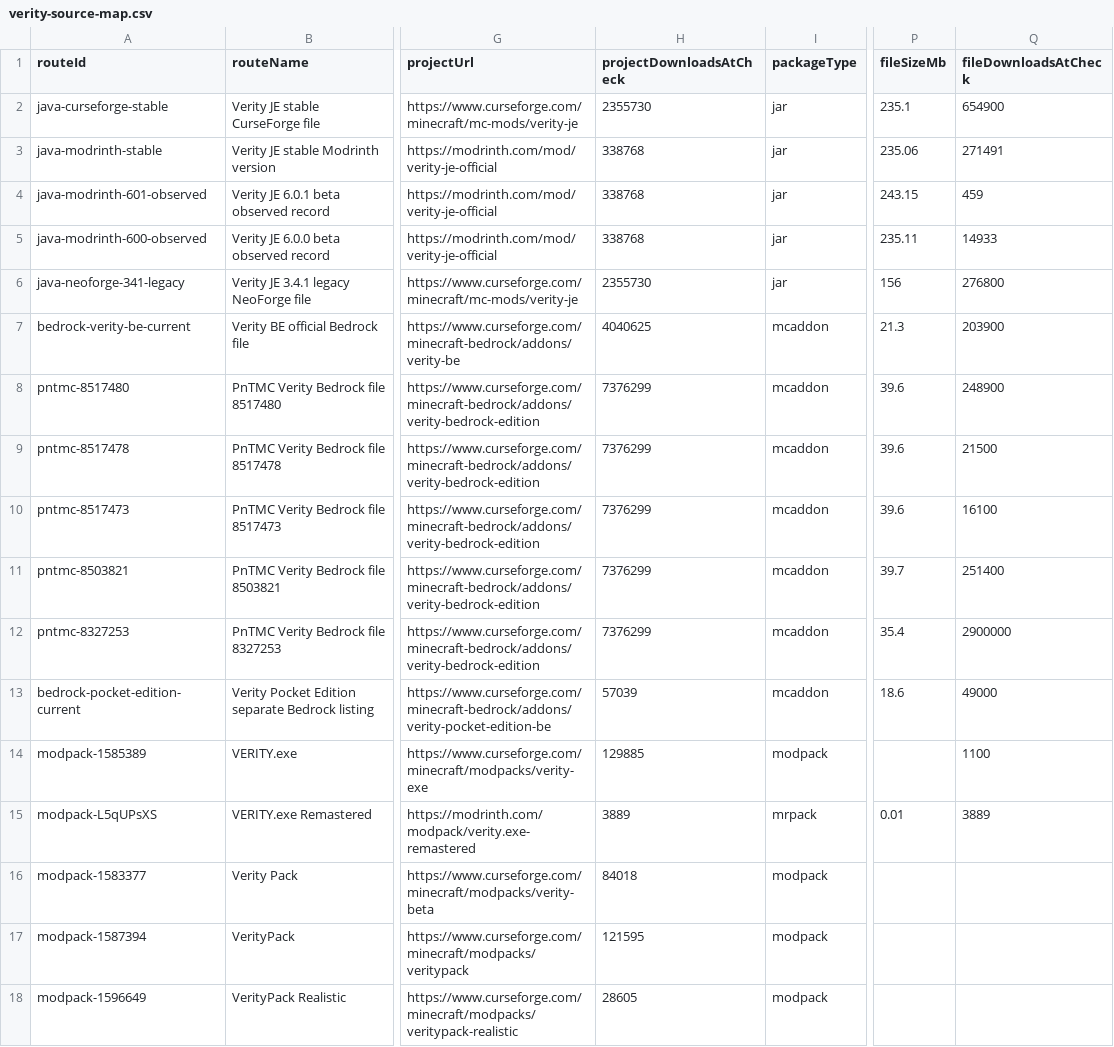
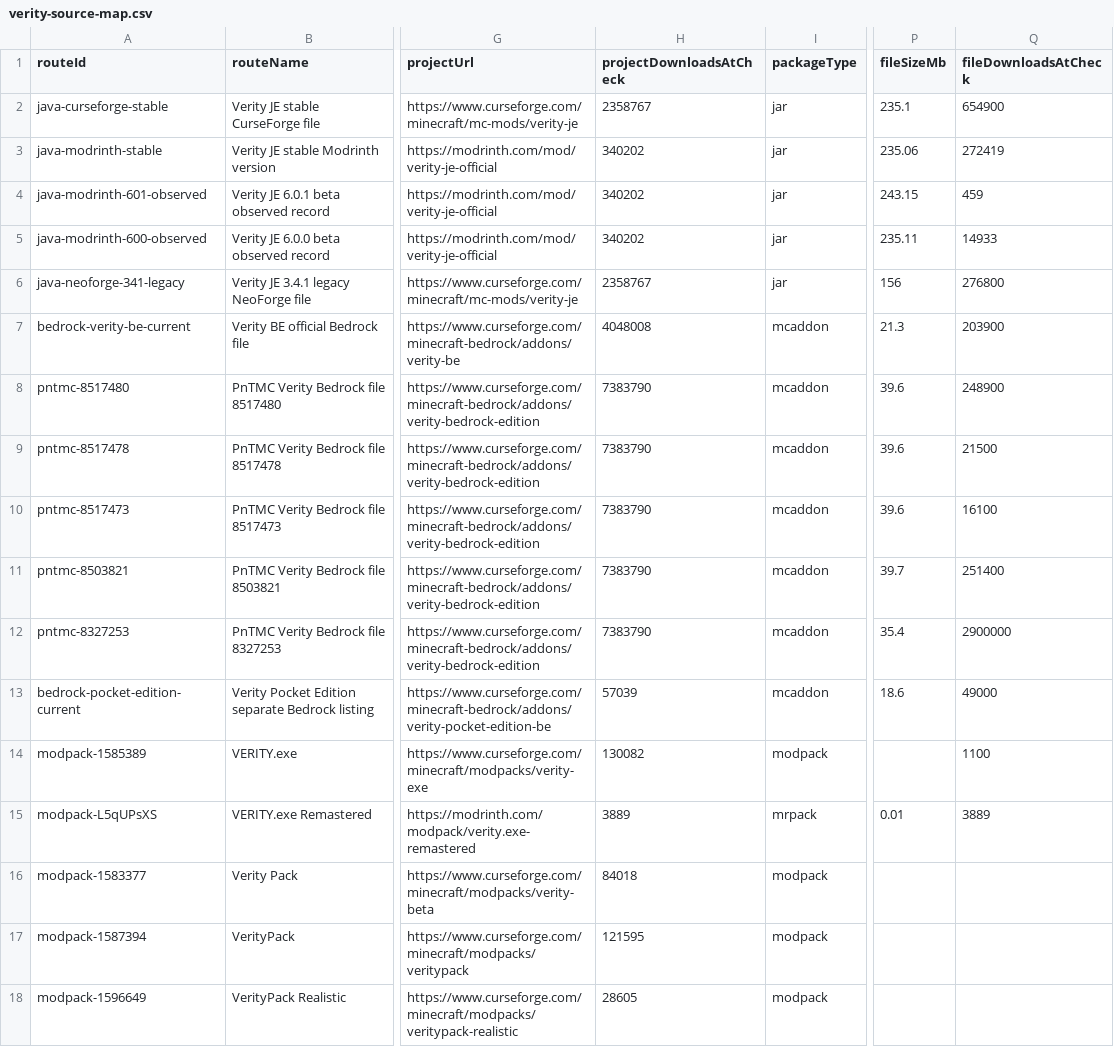
Before and after one commit to ChannelerH/verity-mod-checker, a CSV file: data/verity-source-map.csv, drawn as a sheet; only a part is shown, gaps mark what is left out; the diff names each change by its address in the sheet, - before the commit and + after, or states it on an @@ line.

```diff
--- a/data/verity-source-map.csv
+++ b/data/verity-source-map.csv
-H2 (projectDownloadsAtCheck): 2355730
+H2 (projectDownloadsAtCheck): 2358767
-H3:H5 (projectDownloadsAtCheck): 338768
+H3:H5 (projectDownloadsAtCheck): 340202
-Q3 (fileDownloadsAtCheck): 271491
+Q3 (fileDownloadsAtCheck): 272419
-H6 (projectDownloadsAtCheck): 2355730
+H6 (projectDownloadsAtCheck): 2358767
-H7 (projectDownloadsAtCheck): 4040625
+H7 (projectDownloadsAtCheck): 4048008
-H8:H12 (projectDownloadsAtCheck): 7376299
+H8:H12 (projectDownloadsAtCheck): 7383790
-H14 (projectDownloadsAtCheck): 129885
+H14 (projectDownloadsAtCheck): 130082
```
Also changed, not shown: 26 other files.
